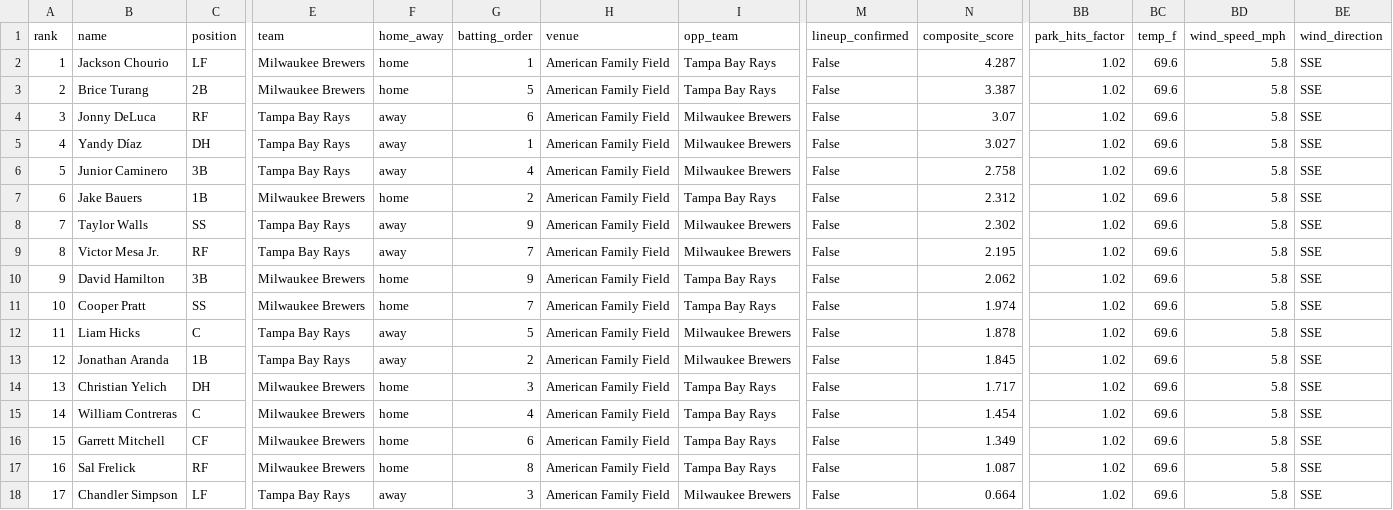
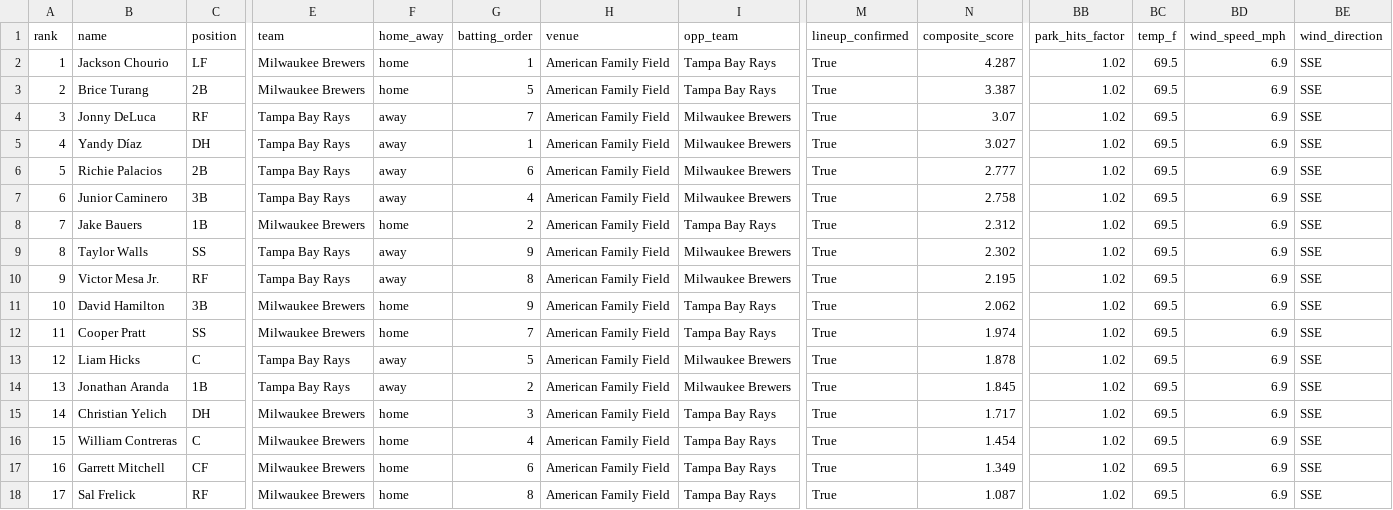
Before and after one commit to macassvic-cmd/mlb-fantasy, a CSV file: output/projections_today.csv, drawn as a sheet; only a part is shown, gaps mark what is left out; removed rows and columns are numbered as before the commit, all else as after; rows hold the shown columns only; the diff covers the shown part only; the diff names each change by its address in the sheet, - before the commit and + after, or states it on an @@ line.

```diff
--- a/output/projections_today.csv
+++ b/output/projections_today.csv
-M2:M5 (lineup_confirmed): False
+M2:M5 (lineup_confirmed): True
-BC2:BC5 (temp_f): 69.6
+BC2:BC5 (temp_f): 69.5
-BD2:BD5 (wind_speed_mph): 5.8
+BD2:BD5 (wind_speed_mph): 6.9
-G4 (batting_order): 6
+G4 (batting_order): 7
+row 6: 5 | Richie Palacios | 2B | Tampa Bay Rays | away | 6 | American Family Field | Milwaukee Brewers | True | 2.777 | 1.02 | 69.5 | 6.9 | SSE
-A7 (rank): 5
+A7 (rank): 6
-M7:M18 (lineup_confirmed): False
+M7:M18 (lineup_confirmed): True
-BC7:BC18 (temp_f): 69.6
+BC7:BC18 (temp_f): 69.5
-BD7:BD18 (wind_speed_mph): 5.8
+BD7:BD18 (wind_speed_mph): 6.9
-A8 (rank): 6
+A8 (rank): 7
-A9 (rank): 7
+A9 (rank): 8
-A10 (rank): 8
+A10 (rank): 9
-G10 (batting_order): 7
+G10 (batting_order): 8
-A11 (rank): 9
+A11 (rank): 10
-A12 (rank): 10
+A12 (rank): 11
-A13 (rank): 11
+A13 (rank): 12
-A14 (rank): 12
+A14 (rank): 13
-A15 (rank): 13
+A15 (rank): 14
-A16 (rank): 14
+A16 (rank): 15
-A17 (rank): 15
+A17 (rank): 16
-A18 (rank): 16
+A18 (rank): 17
-row 18: 17 | Chandler Simpson | LF | Tampa Bay Rays | away | 3 | American Family Field | Milwaukee Brewers | False | 0.664 | 1.02 | 69.6 | 5.8 | SSE
```
Also changed, not shown: 27 edited cells elsewhere in this file, 5 other files.
